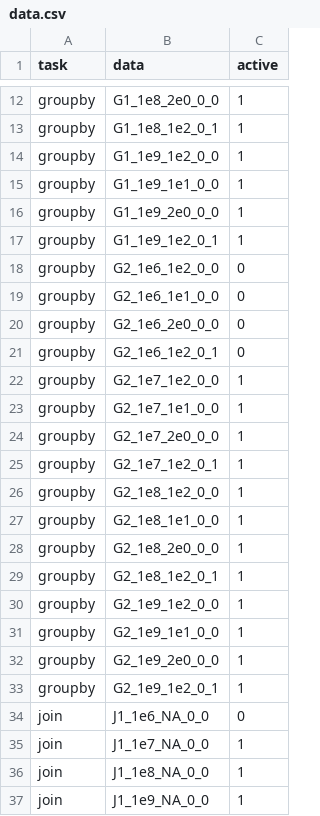
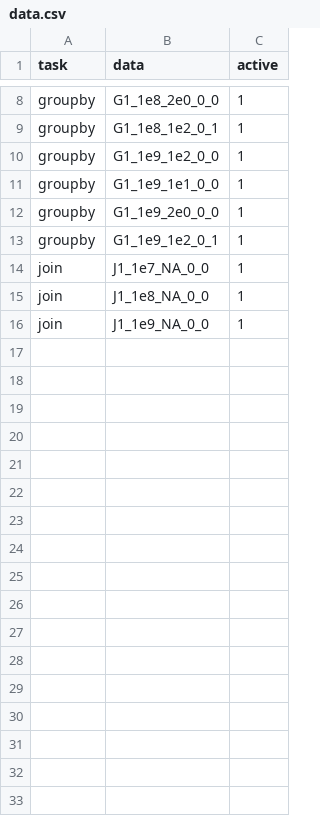
Before and after one commit to h2oai/db-benchmark, a CSV file: _control/data.csv, drawn as a sheet; only a part is shown, gaps mark what is left out; the diff covers the shown part only.

Commit message:
better handling of clickhouse groupby data names

```diff
--- a/_control/data.csv
+++ b/_control/data.csv
@@ -17,19 +13,2 @@ groupby,G1_1e9_2e0_0_0,1
 groupby,G1_1e9_1e2_0_1,1
-groupby,G2_1e6_1e2_0_0,0
-groupby,G2_1e6_1e1_0_0,0
-groupby,G2_1e6_2e0_0_0,0
-groupby,G2_1e6_1e2_0_1,0
-groupby,G2_1e7_1e2_0_0,1
-groupby,G2_1e7_1e1_0_0,1
-groupby,G2_1e7_2e0_0_0,1
-groupby,G2_1e7_1e2_0_1,1
-groupby,G2_1e8_1e2_0_0,1
-groupby,G2_1e8_1e1_0_0,1
-groupby,G2_1e8_2e0_0_0,1
-groupby,G2_1e8_1e2_0_1,1
-groupby,G2_1e9_1e2_0_0,1
-groupby,G2_1e9_1e1_0_0,1
-groupby,G2_1e9_2e0_0_0,1
-groupby,G2_1e9_1e2_0_1,1
-join,J1_1e6_NA_0_0,0
 join,J1_1e7_NA_0_0,1
```
Also changed, not shown: 12 removed rows elsewhere in this file, 1 other file.
